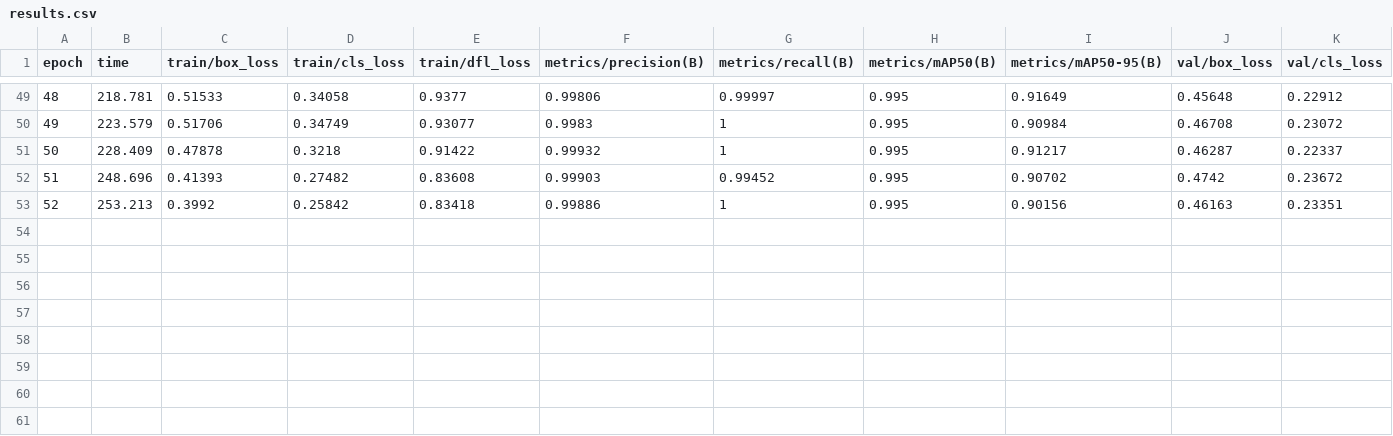
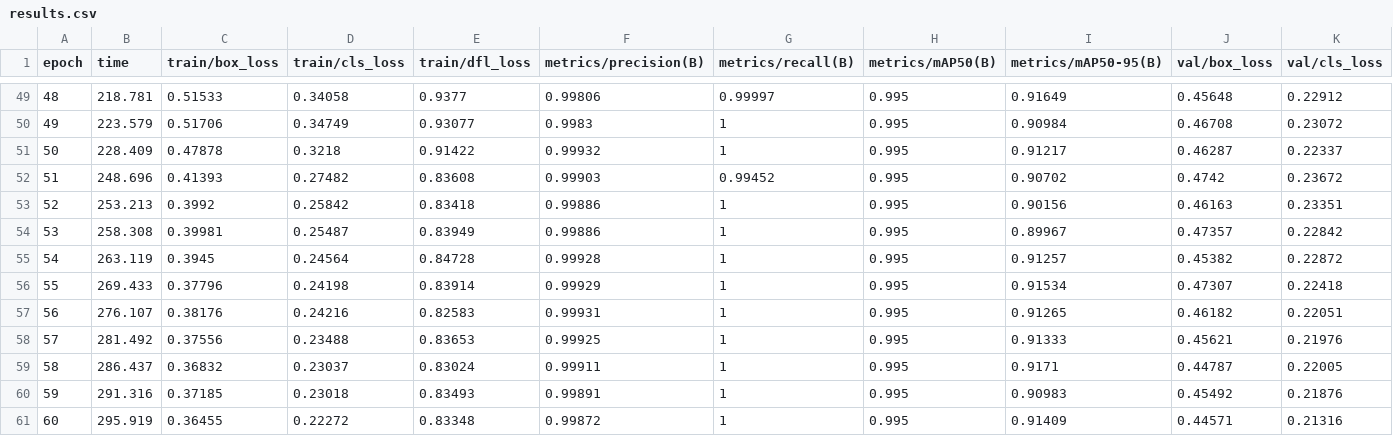
Before and after one commit to boommelon/python-big-homework1, a CSV file: runs/hand_gesture5/results.csv, drawn as a sheet; only a part is shown, gaps mark what is left out; rows hold the shown columns only; the diff names each change by its address in the sheet, - before the commit and + after, or states it on an @@ line.

```diff
--- a/runs/hand_gesture5/results.csv
+++ b/runs/hand_gesture5/results.csv
+row 54: 53 | 258.308 | 0.39981 | 0.25487 | 0.83949 | 0.99886 | 1 | 0.995 | 0.89967 | 0.47357 | 0.22842
+row 55: 54 | 263.119 | 0.3945 | 0.24564 | 0.84728 | 0.99928 | 1 | 0.995 | 0.91257 | 0.45382 | 0.22872
+row 56: 55 | 269.433 | 0.37796 | 0.24198 | 0.83914 | 0.99929 | 1 | 0.995 | 0.91534 | 0.47307 | 0.22418
+row 57: 56 | 276.107 | 0.38176 | 0.24216 | 0.82583 | 0.99931 | 1 | 0.995 | 0.91265 | 0.46182 | 0.22051
+row 58: 57 | 281.492 | 0.37556 | 0.23488 | 0.83653 | 0.99925 | 1 | 0.995 | 0.91333 | 0.45621 | 0.21976
+row 59: 58 | 286.437 | 0.36832 | 0.23037 | 0.83024 | 0.99911 | 1 | 0.995 | 0.9171 | 0.44787 | 0.22005
+row 60: 59 | 291.316 | 0.37185 | 0.23018 | 0.83493 | 0.99891 | 1 | 0.995 | 0.90983 | 0.45492 | 0.21876
+row 61: 60 | 295.919 | 0.36455 | 0.22272 | 0.83348 | 0.99872 | 1 | 0.995 | 0.91409 | 0.44571 | 0.21316
```
Also changed, not shown: 15 other files.
